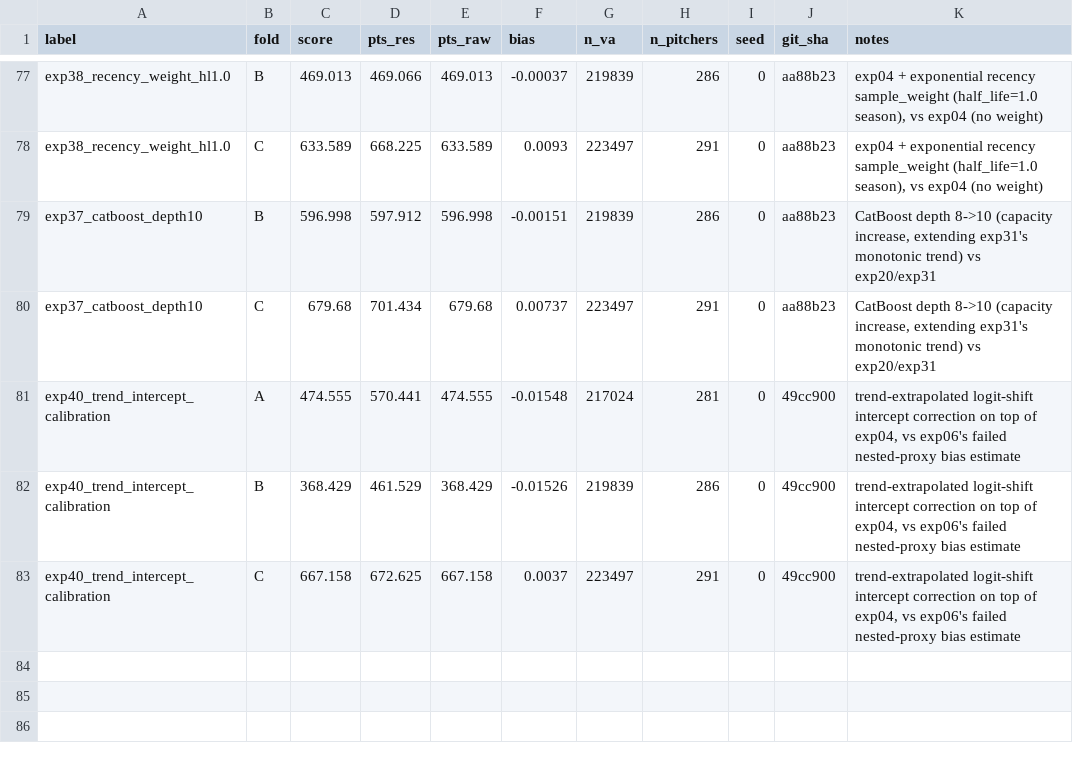
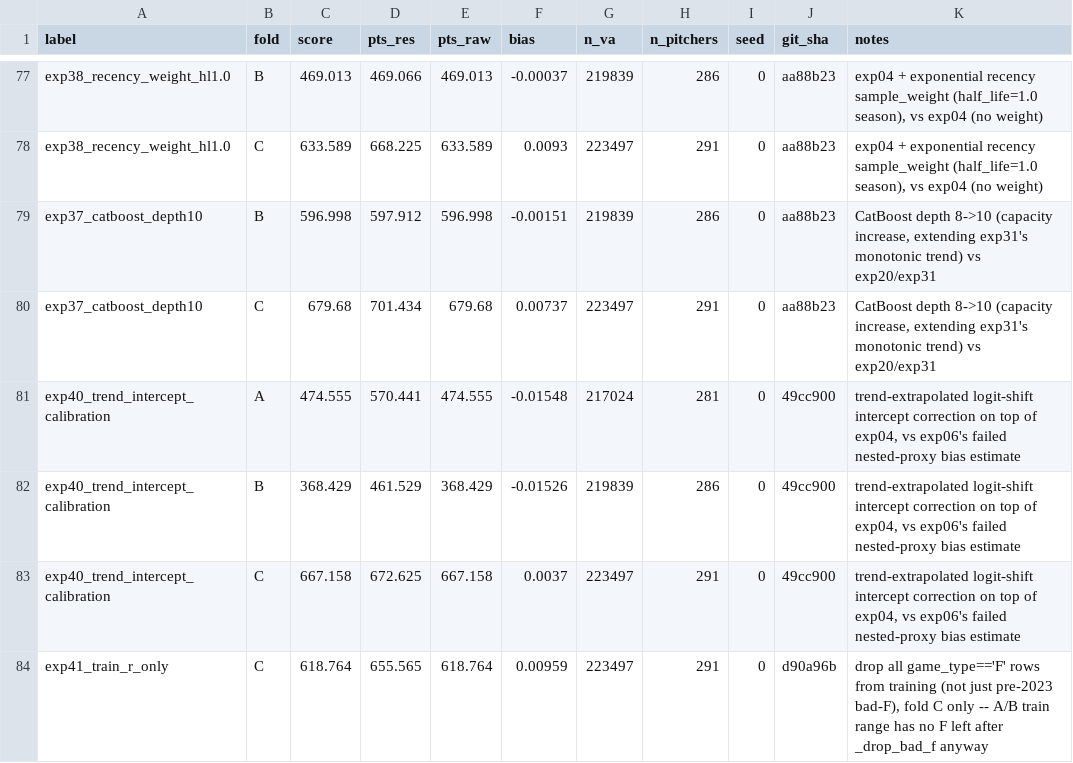
Before and after one commit to 26-BITAmin/LG_aimers_9th, a CSV file: results.csv, drawn as a sheet; only a part is shown, gaps mark what is left out; the diff names each change by its address in the sheet, - before the commit and + after, or states it on an @@ line.

Commit message:
exp41-42: test dropping post-2022 F rows from training -- inconclusive, keep status quo
Never-tested structural question: _drop_bad_f only excludes pre-2023 F (different
label semantics), but 2023-2024 F rows (25,686 rows, 3.75% of fold C's training
data -- the only fold affected, since A/B's train range is entirely pre-2023
anyway) have stayed in training this whole time without ever measuring whether
that helps or hurts.

exp41: R-only training on fold C scores 618.8 vs exp04's 631.5 (R+F) -- worse.
exp42 bootstrap: delta=-12.73, 95% CI=[-31.85, 7.49], spans zero -- not
significant, but point estimate favors keeping F (matches current behavior).
No evidence to change anything; keep training on R+F as-is.

```diff
--- a/results.csv
+++ b/results.csv
+row 84: exp41_train_r_only | C | 618.764 | 655.565 | 618.764 | 0.00959 | 223497 | 291 | 0 | d90a96b | drop all game_type=='F' rows from training (not just pre-2023 bad-F), fold C only -- A/B train range has no F left after _drop_bad_f anyway
```
Also changed, not shown: 3 other files.
